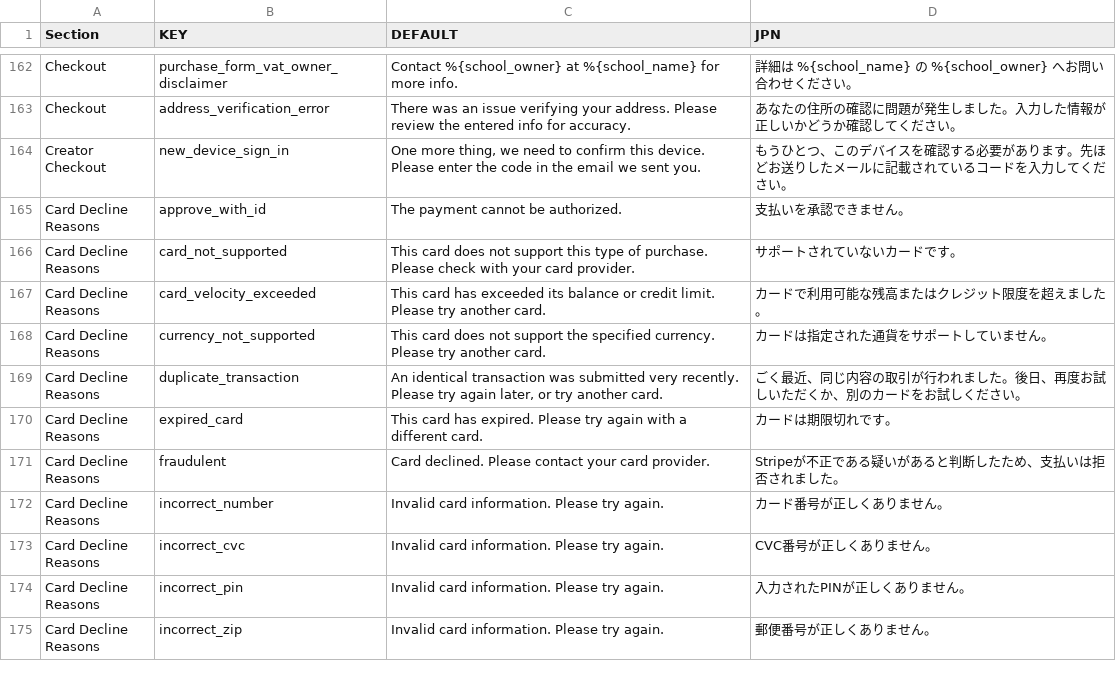
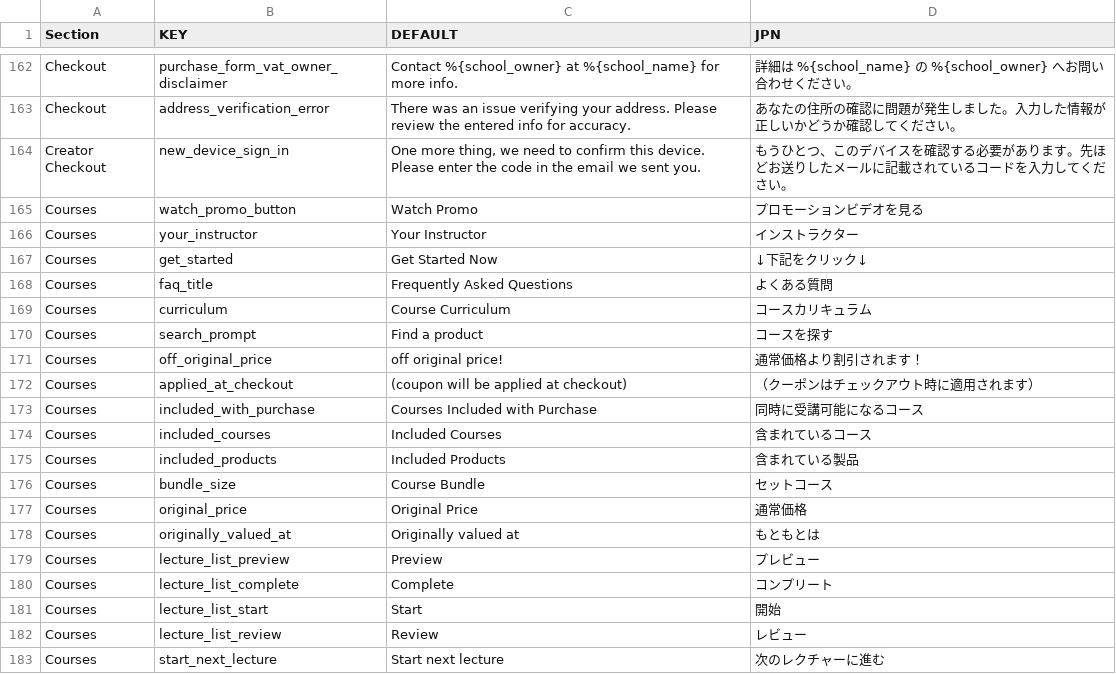
Before and after one commit to kdmsnr/teachable-custom-text-jpn, a CSV file: teachable_custom-text_jpn.csv, drawn as a sheet; only a part is shown, gaps mark what is left out; the shorter side is filled out with more unchanged rows; the diff covers the shown part only.

Commit message:
Add files via upload

```diff
--- a/teachable_custom-text_jpn.csv
+++ b/teachable_custom-text_jpn.csv
@@ -164 +164,20 @@ Checkout,address_verification_error,There was an issue verifying your address. P
 Creator Checkout,new_device_sign_in,"One more thing, we need to confirm this device. Please enter the code in the email we sent you.",もうひとつ、このデバイスを確認する必要があります。先ほどお送りしたメールに記載されているコードを入力してください。
+Courses,watch_promo_button,Watch Promo,プロモーションビデオを見る
+Courses,your_instructor,Your Instructor,インストラクター
+Courses,get_started,Get Started Now,↓下記をクリック↓
+Courses,faq_title,Frequently Asked Questions,よくある質問
+Courses,curriculum,Course Curriculum,コースカリキュラム
+Courses,search_prompt,Find a product,コースを探す
+Courses,off_original_price,off original price!,通常価格より割引されます！
+Courses,applied_at_checkout,(coupon will be applied at checkout),（クーポンはチェックアウト時に適用されます）
+Courses,included_with_purchase,Courses Included with Purchase,同時に受講可能になるコース
+Courses,included_courses,Included Courses,含まれているコース
+Courses,included_products,Included Products,含まれている製品
+Courses,bundle_size,Course Bundle,セットコース
+Courses,original_price,Original Price,通常価格
+Courses,originally_valued_at,Originally valued at,もともとは
+Courses,lecture_list_preview,Preview,プレビュー
+Courses,lecture_list_complete,Complete,コンプリート
+Courses,lecture_list_start,Start,開始
+Courses,lecture_list_review,Review,レビュー
+Courses,start_next_lecture,Start next lecture,次のレクチャーに進む
```
Also changed, not shown: 30 added rows elsewhere in this file.
